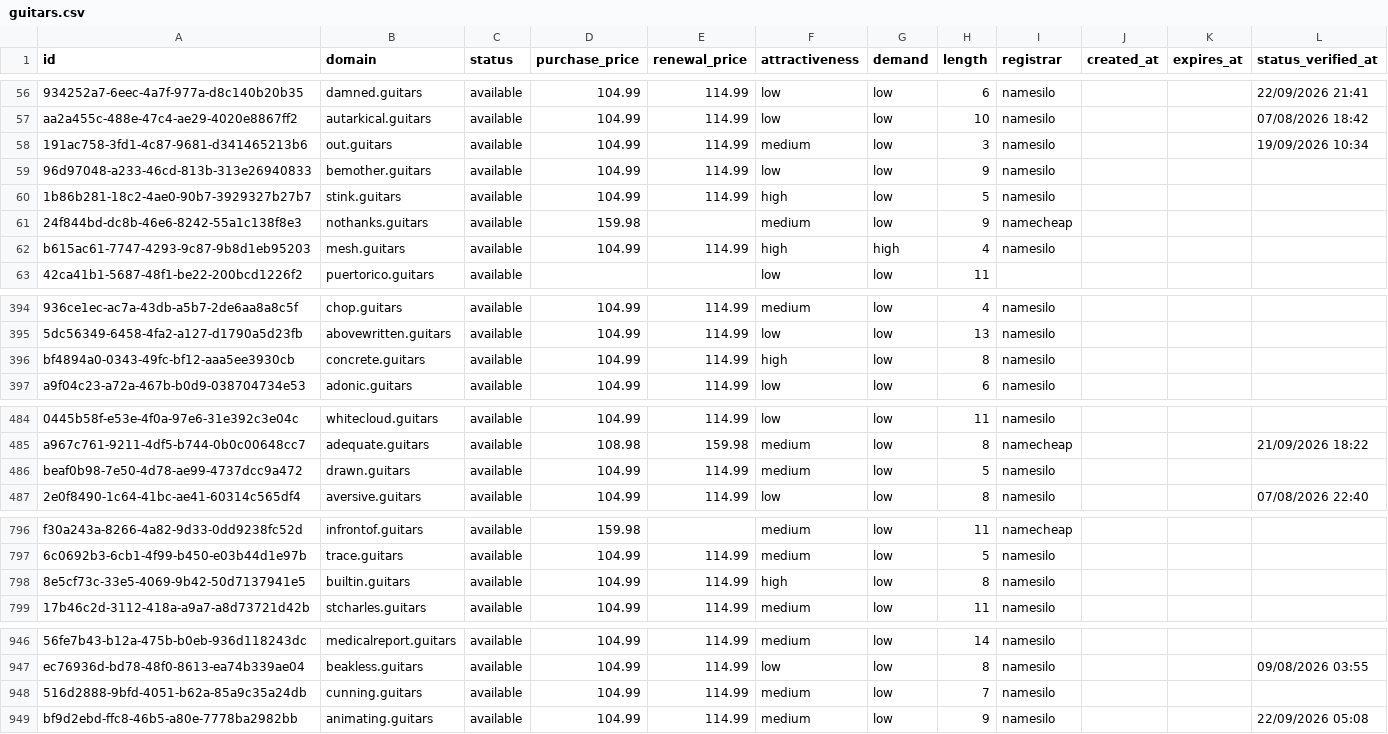
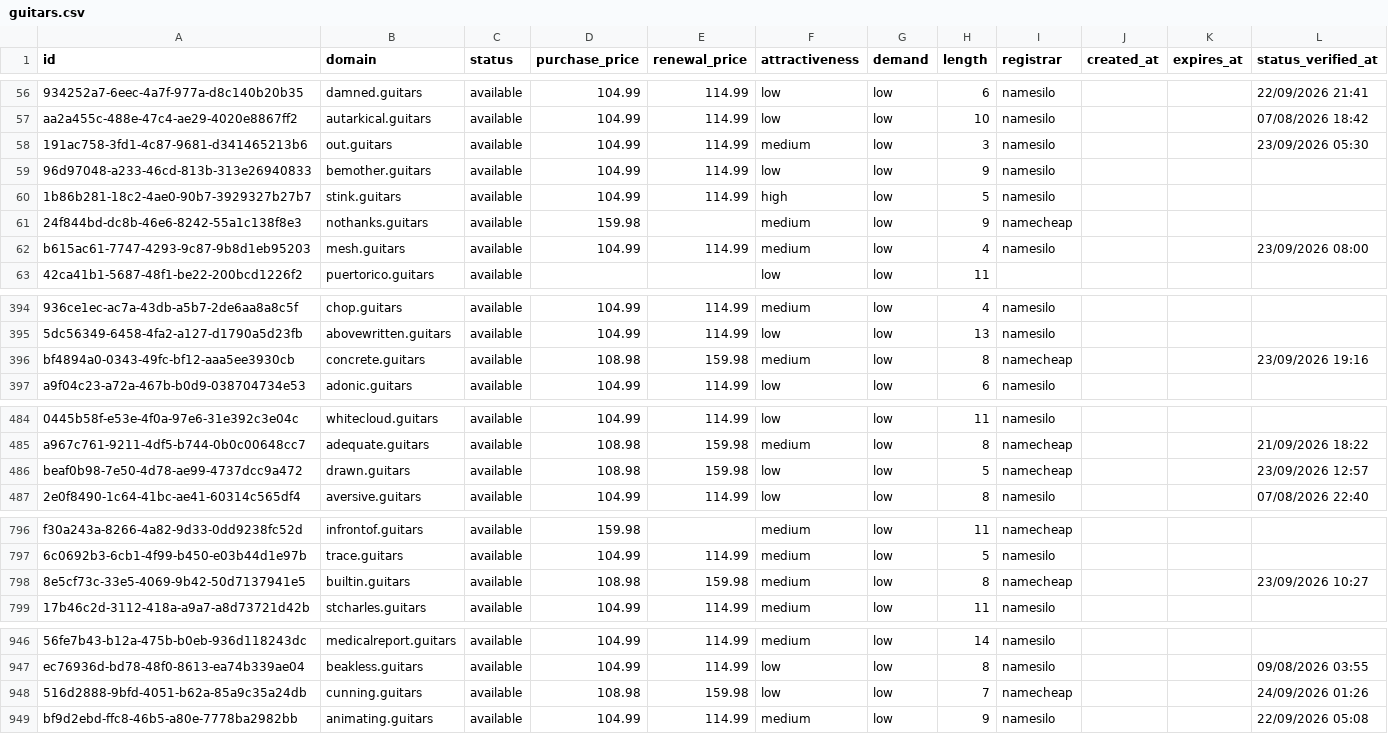
Before and after one commit to UniqueDomains/guitars-oneword-domains, a CSV file: guitars.csv, drawn as a sheet; only a part is shown, gaps mark what is left out; the diff covers the shown part only; the diff names each change by its address in the sheet, - before the commit and + after, or states it on an @@ line.

```diff
--- a/guitars.csv
+++ b/guitars.csv
-L58 (status_verified_at): 19/09/2026 10:34
+L58 (status_verified_at): 23/09/2026 05:30
-F62 (attractiveness): high
+F62 (attractiveness): medium
-G62 (demand): high
+G62 (demand): low
-L62 (status_verified_at): (empty)
+L62 (status_verified_at): 23/09/2026 08:00
-D396 (purchase_price): 104.99
+D396 (purchase_price): 108.98
-E396 (renewal_price): 114.99
+E396 (renewal_price): 159.98
-F396 (attractiveness): high
+F396 (attractiveness): medium
-I396 (registrar): namesilo
+I396 (registrar): namecheap
-L396 (status_verified_at): (empty)
+L396 (status_verified_at): 23/09/2026 19:16
-D486 (purchase_price): 104.99
+D486 (purchase_price): 108.98
-E486 (renewal_price): 114.99
+E486 (renewal_price): 159.98
-F486 (attractiveness): medium
+F486 (attractiveness): low
-I486 (registrar): namesilo
+I486 (registrar): namecheap
-L486 (status_verified_at): (empty)
+L486 (status_verified_at): 23/09/2026 12:57
-D798 (purchase_price): 104.99
+D798 (purchase_price): 108.98
-E798 (renewal_price): 114.99
+E798 (renewal_price): 159.98
-F798 (attractiveness): high
+F798 (attractiveness): medium
-I798 (registrar): namesilo
+I798 (registrar): namecheap
-L798 (status_verified_at): (empty)
+L798 (status_verified_at): 23/09/2026 10:27
-D948 (purchase_price): 104.99
+D948 (purchase_price): 108.98
-E948 (renewal_price): 114.99
+E948 (renewal_price): 159.98
-F948 (attractiveness): medium
+F948 (attractiveness): low
-I948 (registrar): namesilo
+I948 (registrar): namecheap
-L948 (status_verified_at): (empty)
+L948 (status_verified_at): 24/09/2026 01:26
```
Also changed, not shown: 65 edited cells elsewhere in this file, 4 other files.
